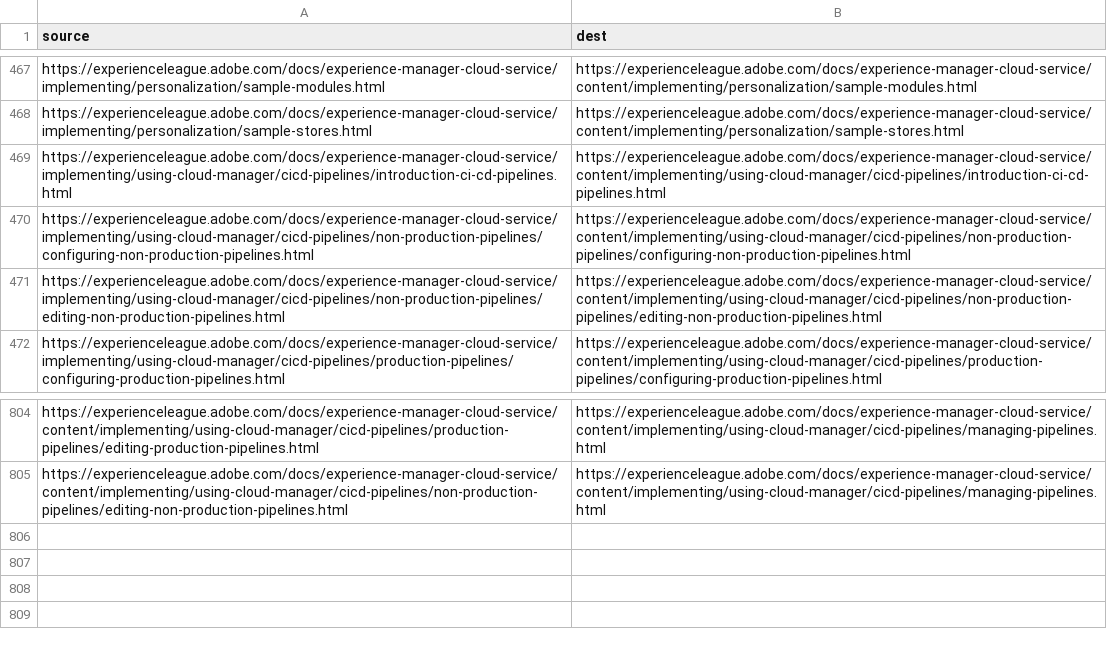
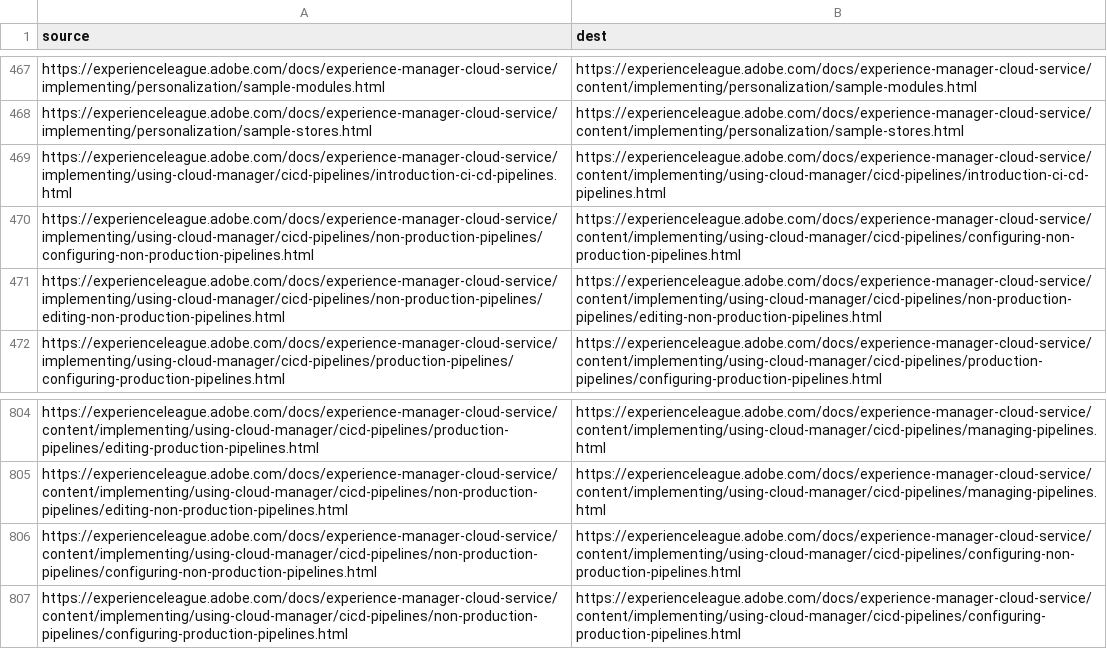
Before and after one commit to AdobeDocs/experience-manager-cloud-service.ko-KR, a CSV file: redirects.csv, drawn as a sheet; only a part is shown, gaps mark what is left out.

Commit message:
Synced non localizable files from repo .

```diff
--- a/redirects.csv
+++ b/redirects.csv
@@ -469,3 +469,3 @@ https://experienceleague.adobe.com/docs/experience-manager-cloud-service/impleme
 https://experienceleague.adobe.com/docs/experience-manager-cloud-service/implementing/using-cloud-manager/cicd-pipelines/introduction-ci-cd-pipelines.html,https://experienceleague.adobe.com/docs/experience-manager-cloud-service/content/implementing/using-cloud-manager/cicd-pipelines/introduction-ci-cd-pipelines.html
-https://experienceleague.adobe.com/docs/experience-manager-cloud-service/implementing/using-cloud-manager/cicd-pipelines/non-production-pipelines/configuring-non-production-pipelines.html,https://experienceleague.adobe.com/docs/experience-manager-cloud-service/content/implementing/using-cloud-manager/cicd-pipelines/non-production-pipelines/configuring-non-production-pipelines.html
+https://experienceleague.adobe.com/docs/experience-manager-cloud-service/implementing/using-cloud-manager/cicd-pipelines/non-production-pipelines/configuring-non-production-pipelines.html,https://experienceleague.adobe.com/docs/experience-manager-cloud-service/content/implementing/using-cloud-manager/cicd-pipelines/configuring-non-production-pipelines.html
 https://experienceleague.adobe.com/docs/experience-manager-cloud-service/implementing/using-cloud-manager/cicd-pipelines/non-production-pipelines/editing-non-production-pipelines.html,https://experienceleague.adobe.com/docs/experience-manager-cloud-service/content/implementing/using-cloud-manager/cicd-pipelines/non-production-pipelines/editing-non-production-pipelines.html
@@ -805 +805,3 @@ https://experienceleague.adobe.com/docs/experience-manager-cloud-service/content
 https://experienceleague.adobe.com/docs/experience-manager-cloud-service/content/implementing/using-cloud-manager/cicd-pipelines/non-production-pipelines/editing-non-production-pipelines.html,https://experienceleague.adobe.com/docs/experience-manager-cloud-service/content/implementing/using-cloud-manager/cicd-pipelines/managing-pipelines.html
+https://experienceleague.adobe.com/docs/experience-manager-cloud-service/content/implementing/using-cloud-manager/cicd-pipelines/non-production-pipelines/configuring-non-production-pipelines.html,https://experienceleague.adobe.com/docs/experience-manager-cloud-service/content/implementing/using-cloud-manager/cicd-pipelines/configuring-non-production-pipelines.html
+https://experienceleague.adobe.com/docs/experience-manager-cloud-service/content/implementing/using-cloud-manager/cicd-pipelines/non-production-pipelines/configuring-production-pipelines.html,https://experienceleague.adobe.com/docs/experience-manager-cloud-service/content/implementing/using-cloud-manager/cicd-pipelines/configuring-production-pipelines.html
```
